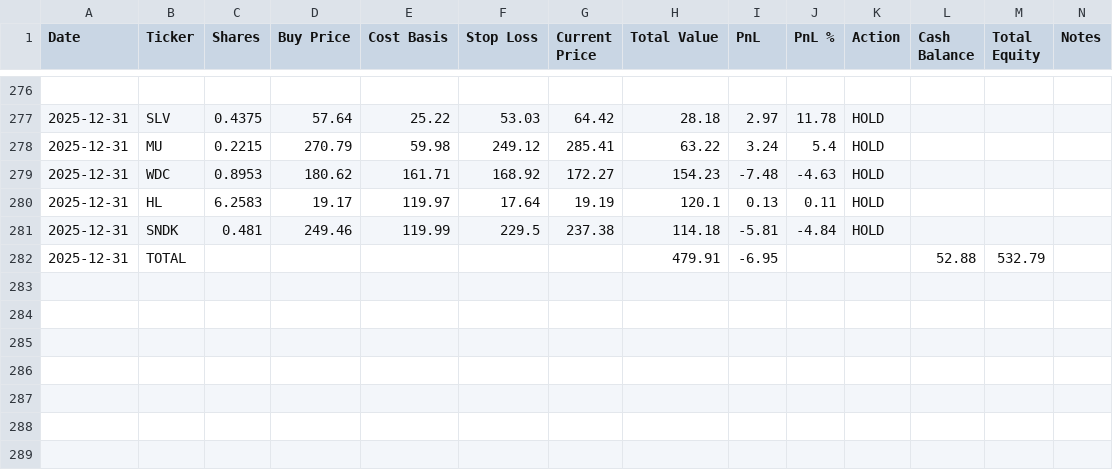
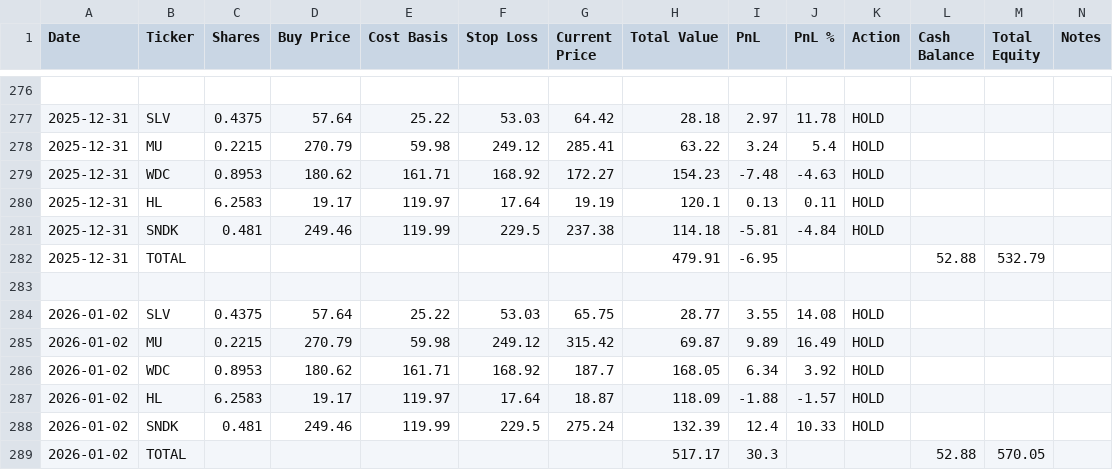
Before and after one commit to ofergr/ChatGPT-Micro-Cap-Experiment, a CSV file: Start Your Own/chatgpt_portfolio_update.csv, drawn as a sheet; only a part is shown, gaps mark what is left out; the diff names each change by its address in the sheet, - before the commit and + after, or states it on an @@ line.

```diff
--- a/Start Your Own/chatgpt_portfolio_update.csv
+++ b/Start Your Own/chatgpt_portfolio_update.csv
+row 283: (empty)
+row 284: 2026-01-02 | SLV | 0.4375 | 57.64 | 25.22 | 53.03 | 65.75 | 28.77 | 3.55 | 14.08 | HOLD
+row 285: 2026-01-02 | MU | 0.2215 | 270.79 | 59.98 | 249.12 | 315.42 | 69.87 | 9.89 | 16.49 | HOLD
+row 286: 2026-01-02 | WDC | 0.8953 | 180.62 | 161.71 | 168.92 | 187.7 | 168.05 | 6.34 | 3.92 | HOLD
+row 287: 2026-01-02 | HL | 6.2583 | 19.17 | 119.97 | 17.64 | 18.87 | 118.09 | -1.88 | -1.57 | HOLD
+row 288: 2026-01-02 | SNDK | 0.481 | 249.46 | 119.99 | 229.5 | 275.24 | 132.39 | 12.4 | 10.33 | HOLD
+row 289: 2026-01-02 | TOTAL |  |  |  |  |  | 517.17 | 30.3 |  |  | 52.88 | 570.05
```
Also changed, not shown: 3 other files.
